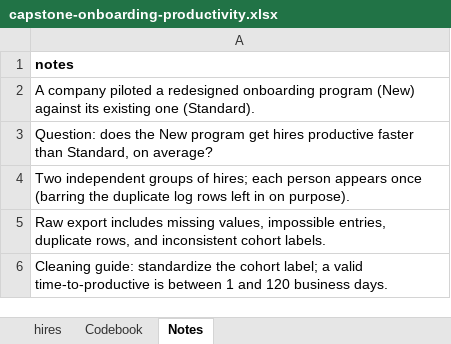
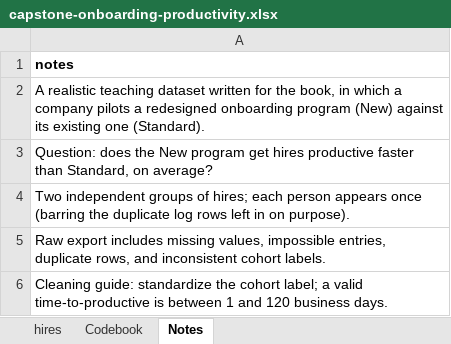
Before and after one commit to johnfisher-ai/Statistics-Data-Science-AI-Visual-Book, an Excel workbook: data/capstone-onboarding-productivity.xlsx, sheet Notes, drawn as a sheet; values as stored, in another font and other column widths than the file's, no borders; the diff names each change by its address in the sheet, - before the commit and + after, or states it on an @@ line.

```diff
--- a/data/capstone-onboarding-productivity.xlsx (sheet Notes)
+++ b/data/capstone-onboarding-productivity.xlsx (sheet Notes)
-A2: A company piloted a redesigned…
+A2: A realistic teaching dataset written for the book, in which a company pilots a redesigned…
```
Also changed, not shown: 5 other files.
